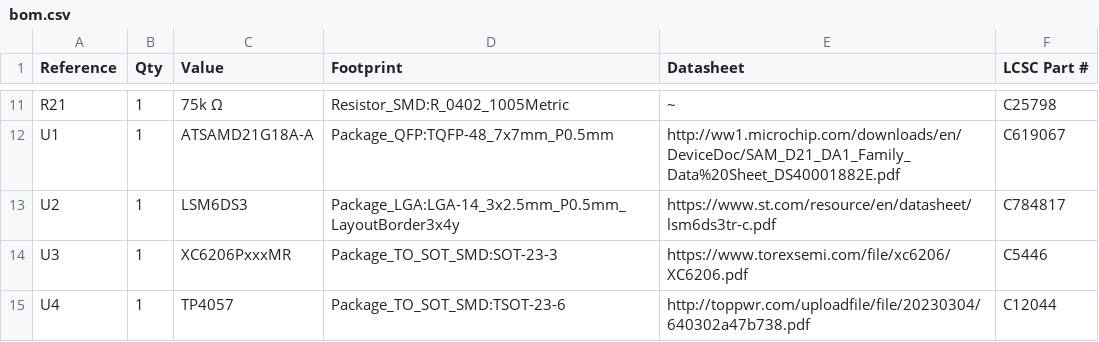
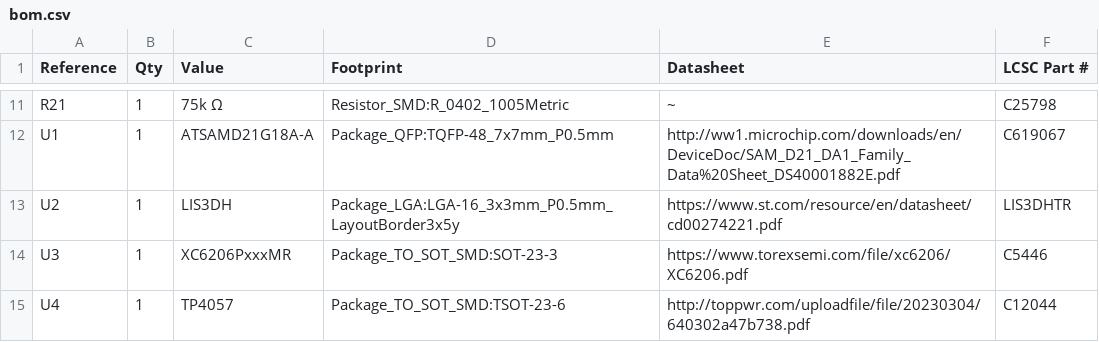
Before and after one commit to ayukmr/pendant, a CSV file: pcb/back/bom.csv, drawn as a sheet; only a part is shown, gaps mark what is left out.

```diff
--- a/pcb/back/bom.csv
+++ b/pcb/back/bom.csv
@@ -12,3 +12,3 @@ R21,1,75k Ω,Resistor_SMD:R_0402_1005Metric,~,C25798
 U1,1,ATSAMD21G18A-A,Package_QFP:TQFP-48_7x7mm_P0.5mm,http://ww1.microchip.com/downloads/en/DeviceDoc/SAM_D21_DA1_Family_Data%20Sheet_DS40001882E.pdf,C619067
-U2,1,LSM6DS3,Package_LGA:LGA-14_3x2.5mm_P0.5mm_LayoutBorder3x4y,https://www.st.com/resource/en/datasheet/lsm6ds3tr-c.pdf,C784817
+U2,1,LIS3DH,Package_LGA:LGA-16_3x3mm_P0.5mm_LayoutBorder3x5y,https://www.st.com/resource/en/datasheet/cd00274221.pdf,LIS3DHTR
 U3,1,XC6206PxxxMR,Package_TO_SOT_SMD:SOT-23-3,https://www.torexsemi.com/file/xc6206/XC6206.pdf,C5446
```
Also changed, not shown: 3 other files.
